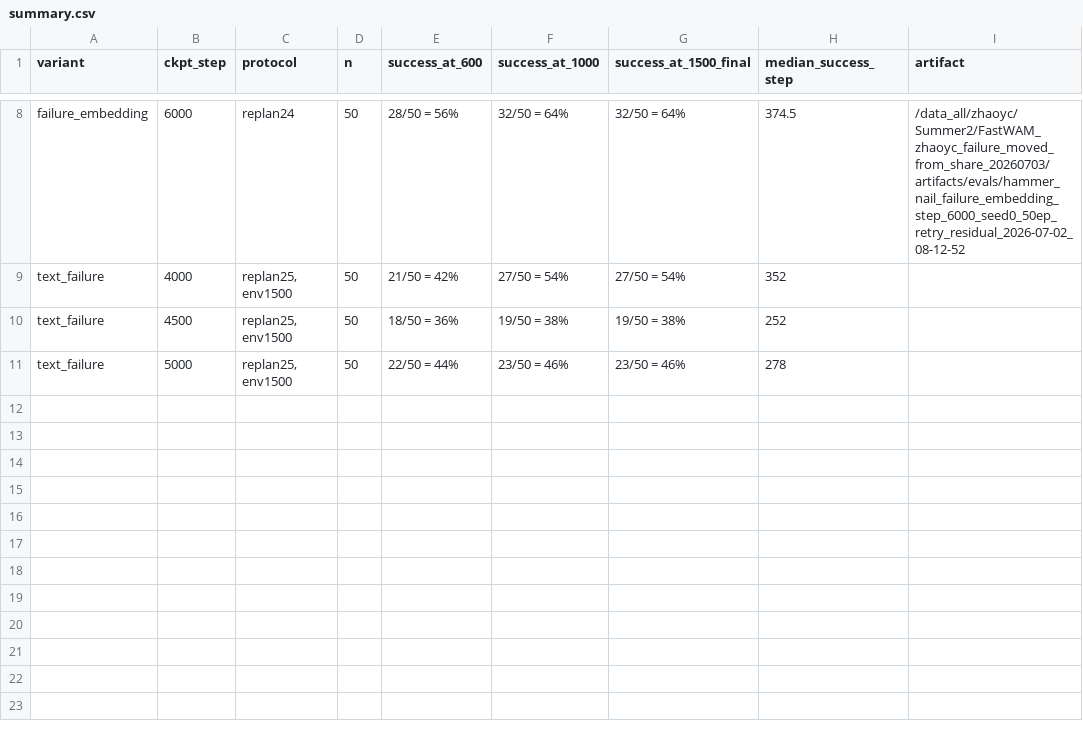
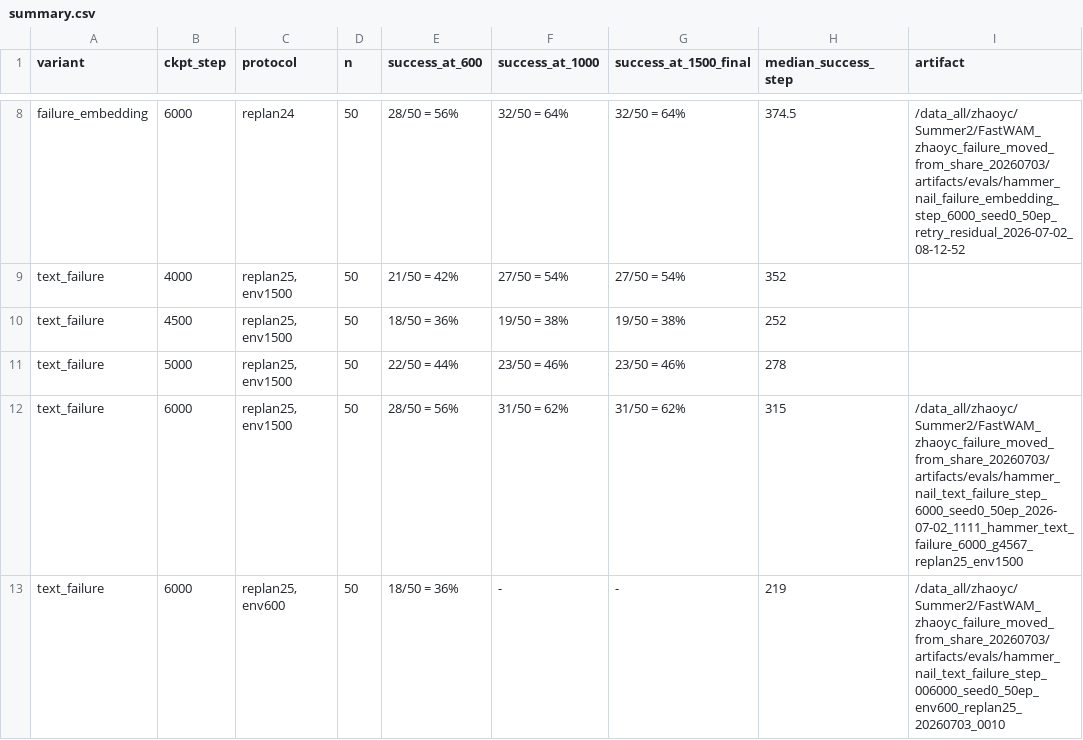
Before and after one commit to zhanxch/FITWAM, a CSV file: results/dexjoco_hammer_nail_failure_embedding/summary.csv, drawn as a sheet; only a part is shown, gaps mark what is left out; the diff names each change by its address in the sheet, - before the commit and + after, or states it on an @@ line.

Commit message:
Add missing hammer text-failure sweep results

```diff
--- a/results/dexjoco_hammer_nail_failure_embedding/summary.csv
+++ b/results/dexjoco_hammer_nail_failure_embedding/summary.csv
+row 12: text_failure | 6000 | replan25, env1500 | 50 | 28/50 = 56% | 31/50 = 62% | 31/50 = 62% | 315 | /data_all/zhaoyc/Summer2/FastWAM_zhaoyc_failure_moved_from_share_20260703/artifacts/evals/hammer_nail_text_failure_step_6000_seed0_50ep_2026-07-02_1111_hammer_text_failure_6000_g4567_replan25_env1500
+row 13: text_failure | 6000 | replan25, env600 | 50 | 18/50 = 36% | - | - | 219 | /data_all/zhaoyc/Summer2/FastWAM_zhaoyc_failure_moved_from_share_20260703/artifacts/evals/hammer_nail_text_failure_step_006000_seed0_50ep_env600_replan25_20260703_0010
```
Also changed, not shown: 1 other file.
